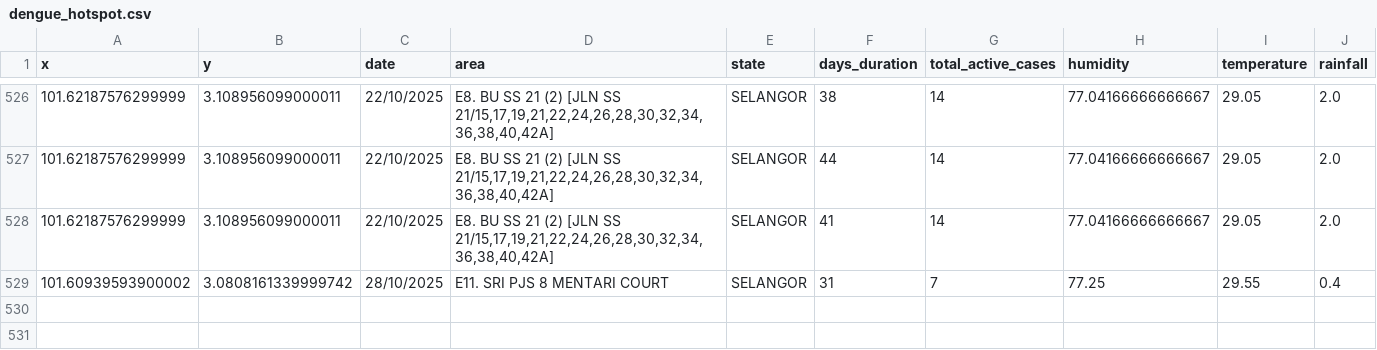
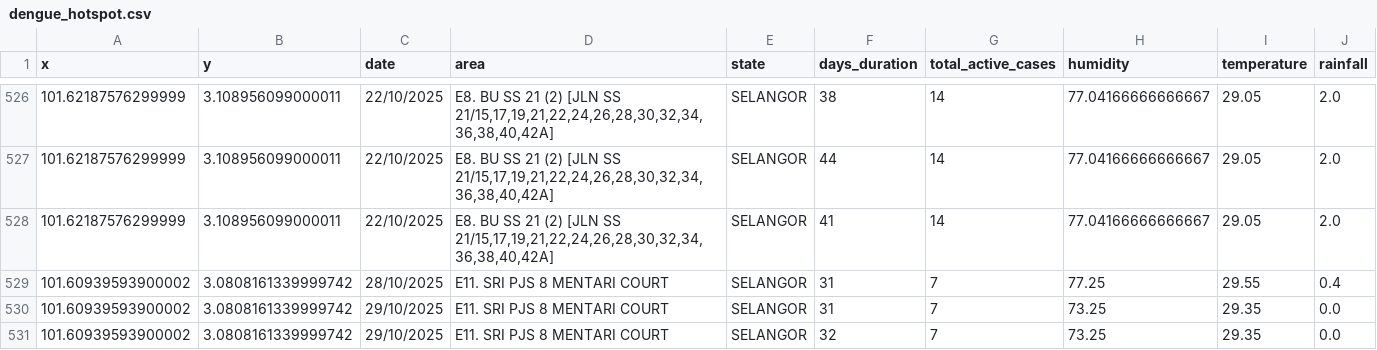
Before and after one commit to adamarbain/DailyScrapDengueData, a CSV file: dengue_hotspot.csv, drawn as a sheet; only a part is shown, gaps mark what is left out.

```diff
--- a/dengue_hotspot.csv
+++ b/dengue_hotspot.csv
@@ -529 +529,3 @@ x,y,date,area,state,days_duration,total_active_cases,humidity,temperature,rainfa
 101.60939593900002,3.0808161339999742,28/10/2025,E11. SRI PJS 8 MENTARI COURT,SELANGOR,31,7,77.25,29.55,0.4
+101.60939593900002,3.0808161339999742,29/10/2025,E11. SRI PJS 8 MENTARI COURT,SELANGOR,31,7,73.25,29.35,0.0
+101.60939593900002,3.0808161339999742,29/10/2025,E11. SRI PJS 8 MENTARI COURT,SELANGOR,32,7,73.25,29.35,0.0
```
Also changed, not shown: active_dengue.csv, 6 other files.
